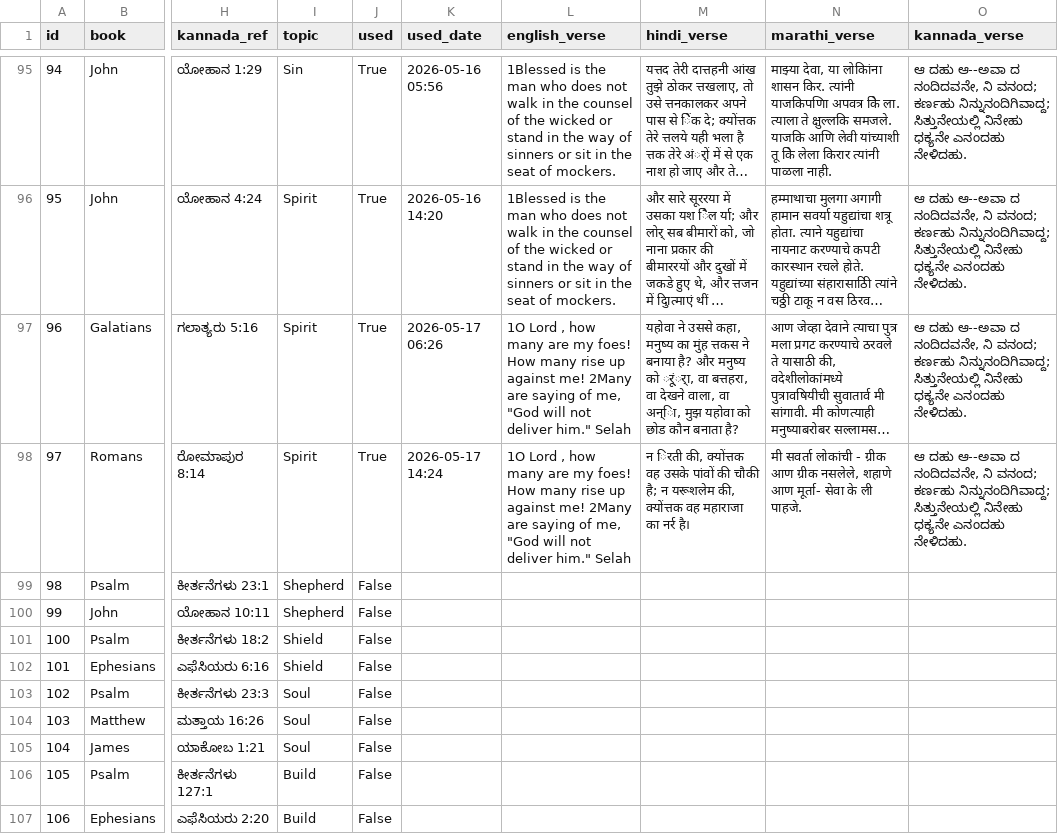
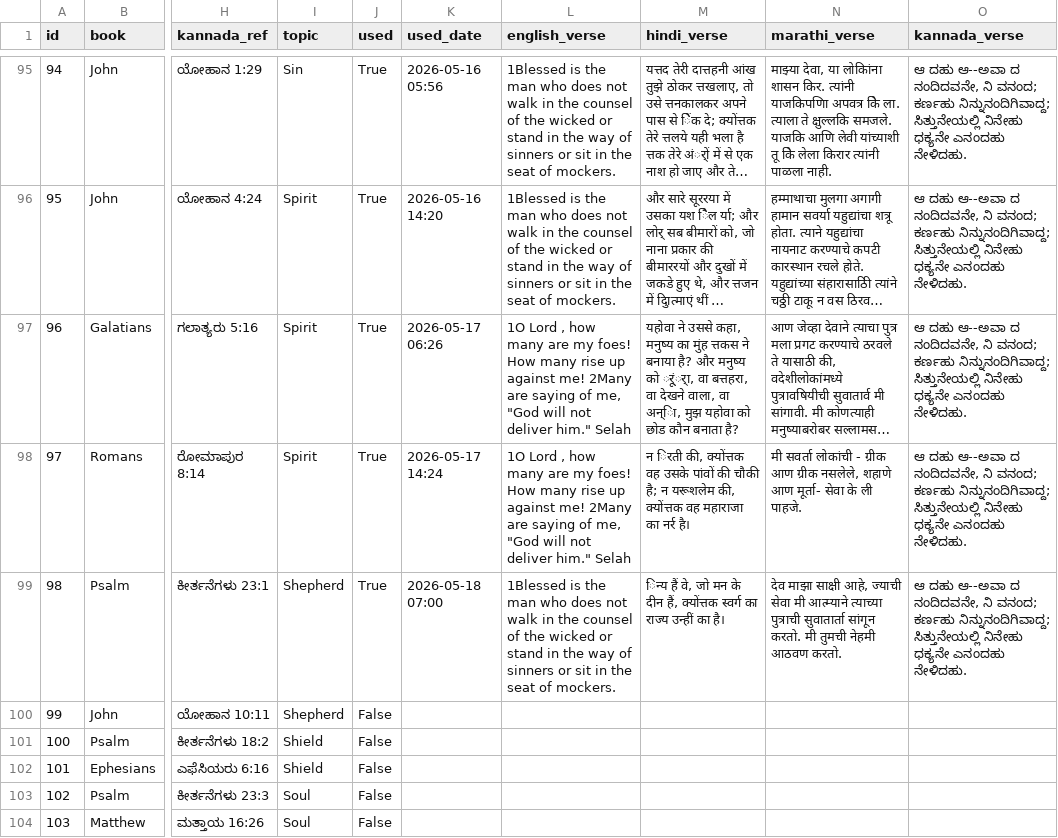
Before and after one commit to nitsuajo13-art/versebloomed, a CSV file: verses/curated_verses.csv, drawn as a sheet; only a part is shown, gaps mark what is left out; the shorter side is filled out with more unchanged rows; long unchanged cells end in …; the diff names each change by its address in the sheet, - before the commit and + after, or states it on an @@ line.

Commit message:
🌸 morning verse posted — 2026-05-18

```diff
--- a/verses/curated_verses.csv
+++ b/verses/curated_verses.csv
-J99 (used): False
+J99 (used): True
-K99 (used_date): (empty)
+K99 (used_date): 2026-05-18 07:00
-L99 (english_verse): (empty)
+L99 (english_verse): 1Blessed is the man who does not walk in the counsel of the wicked or stand in the way of sinners or sit in the seat of mockers.
-M99 (hindi_verse): (empty)
+M99 (hindi_verse): िन्य हैं वे, जो मन के दीन हैं, क्योंत्तक स्वर्ग का राज्य उन्हीं का है।
-N99 (marathi_verse): (empty)
+N99 (marathi_verse): देव माझा साक्षी आहे, ज्याची सेवा मी आत्म्याने त्याच्या पुत्राची सुवातार्ता सांगून करतो. मी तुमची नेहमी आठवण करतो.
-O99 (kannada_verse): (empty)
+O99 (kannada_verse): ಆ ದಹು ಆ--ಅವಾ ದ ನಂದಿದವನೇ, ನಿ ವನಂದ; ಕರ್ಣಹು ನಿನ್ನುನಂದಿಗಿವಾದ್ದ; ಸಿತ್ತುನೇಯಲ್ಲಿ ನಿನೇಹು ಧಕ್ಯನೇ ಎನಂದಹು ನೇಳಿದಹು.
```
